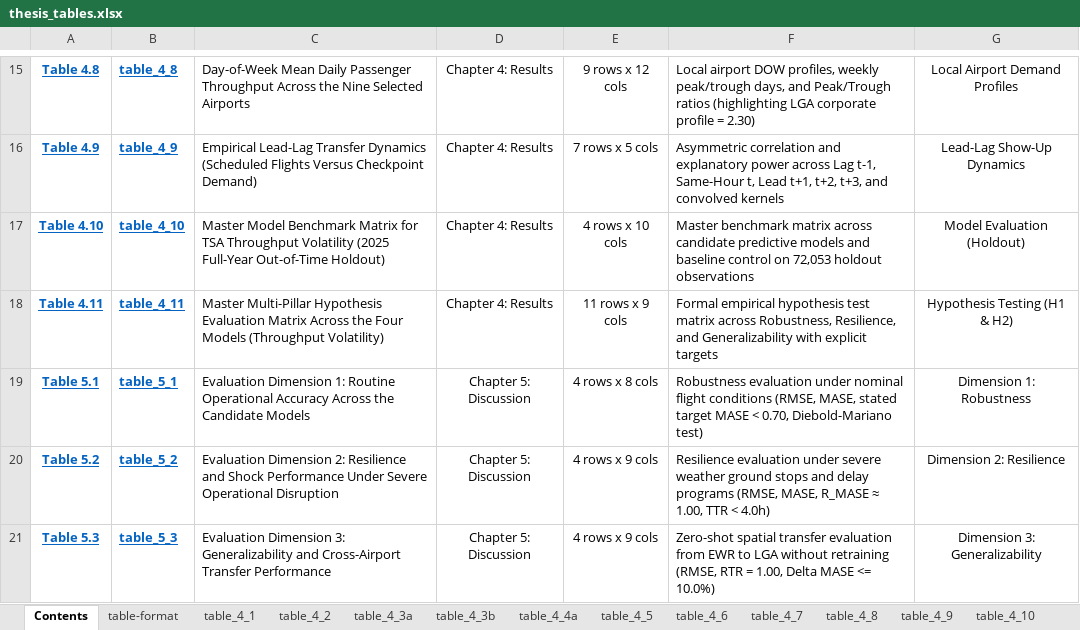
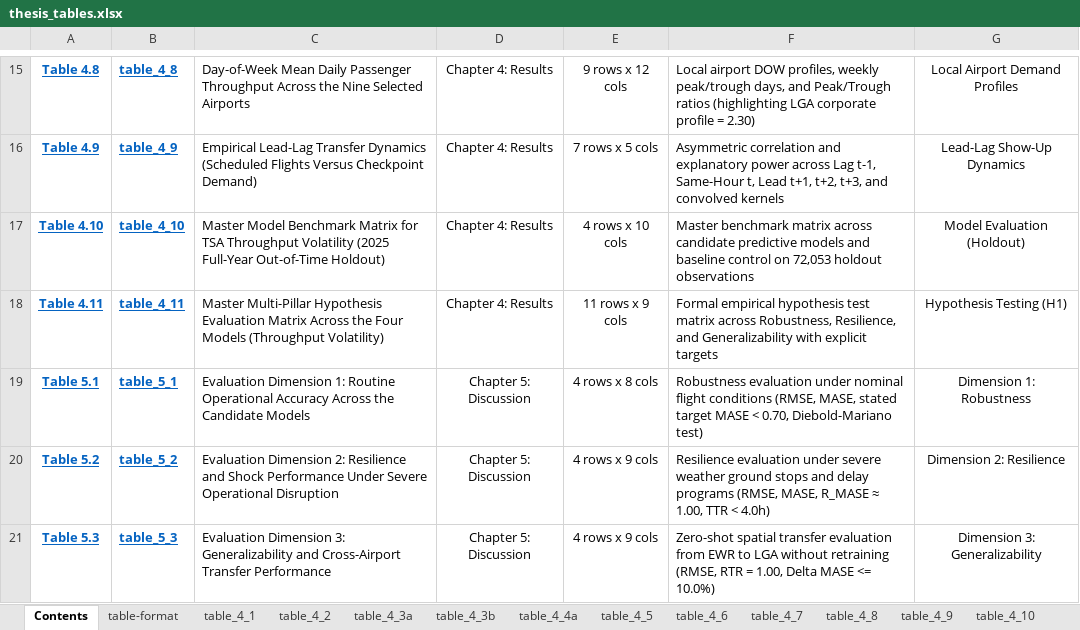
Before and after one commit to leila-gleich/final-thesis, an Excel workbook: results/manuscript_tables/thesis_tables.xlsx, sheet Contents, drawn as a sheet; only a part is shown, gaps mark what is left out; values as stored, in another font and other column widths than the file's, no borders; the diff names each change by its address in the sheet, - before the commit and + after, or states it on an @@ line.

```diff
--- a/results/manuscript_tables/thesis_tables.xlsx (sheet Contents)
+++ b/results/manuscript_tables/thesis_tables.xlsx (sheet Contents)
-G18: Hypothesis Testing (H1 & H2)
+G18: Hypothesis Testing (H1)
```
Also changed, not shown: sheet table_4_11, figures/04_Appendix_and_Reference/04_Appendix_and_Reference.xlsx, results/05_robustness_resilience_generalizability/05_robustness_resilience_generalizability.xlsx, 32 other files.
